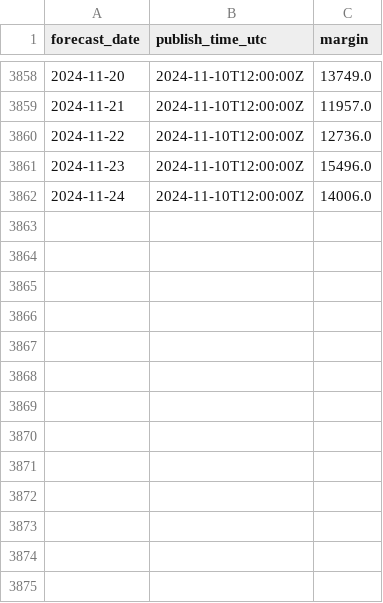
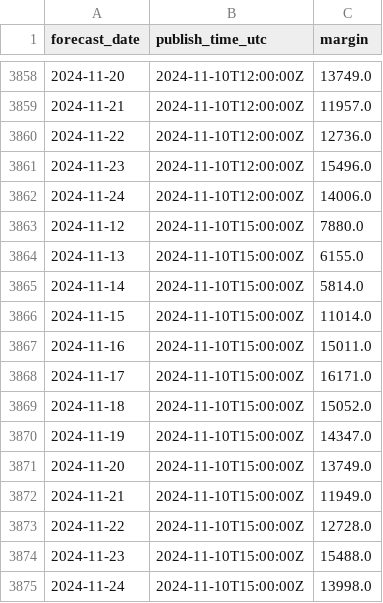
Before and after one commit to P-AEL/Energy_production_price_prediction, a CSV file: margin_forecast.csv, drawn as a sheet; only a part is shown, gaps mark what is left out; the diff names each change by its address in the sheet, - before the commit and + after, or states it on an @@ line.

```diff
--- a/margin_forecast.csv
+++ b/margin_forecast.csv
+row 3863: 2024-11-12 | 2024-11-10T15:00:00Z | 7880.0
+row 3864: 2024-11-13 | 2024-11-10T15:00:00Z | 6155.0
+row 3865: 2024-11-14 | 2024-11-10T15:00:00Z | 5814.0
+row 3866: 2024-11-15 | 2024-11-10T15:00:00Z | 11014.0
+row 3867: 2024-11-16 | 2024-11-10T15:00:00Z | 15011.0
+row 3868: 2024-11-17 | 2024-11-10T15:00:00Z | 16171.0
+row 3869: 2024-11-18 | 2024-11-10T15:00:00Z | 15052.0
+row 3870: 2024-11-19 | 2024-11-10T15:00:00Z | 14347.0
+row 3871: 2024-11-20 | 2024-11-10T15:00:00Z | 13749.0
+row 3872: 2024-11-21 | 2024-11-10T15:00:00Z | 11949.0
+row 3873: 2024-11-22 | 2024-11-10T15:00:00Z | 12728.0
+row 3874: 2024-11-23 | 2024-11-10T15:00:00Z | 15488.0
+row 3875: 2024-11-24 | 2024-11-10T15:00:00Z | 13998.0
```
Also changed, not shown: 1 other file.
